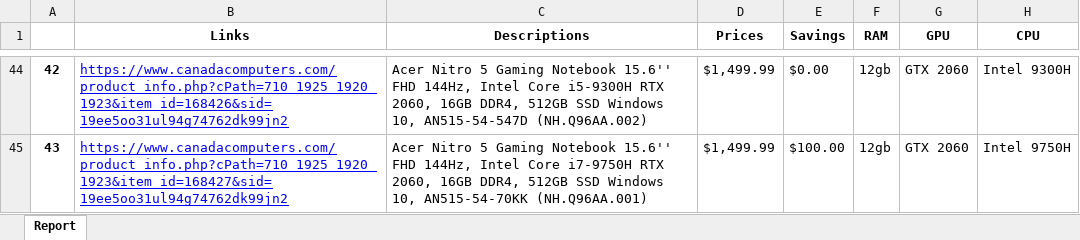
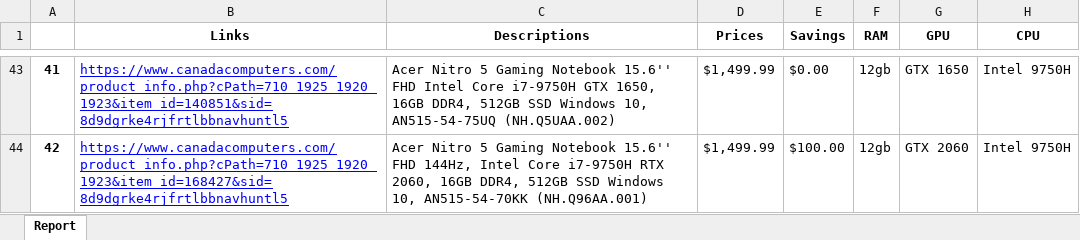
Before and after one commit to remcalu/Scrape-Mega, an Excel workbook: FromPython.xlsx, sheet Report, drawn as a sheet; only a part is shown, gaps mark what is left out; values as stored, in another font and other column widths than the file's, no borders; addresses are those after the commit; the diff covers the shown part only; the diff names each change by its address in the sheet, - before the commit and + after, or states it on an @@ line.

```diff
--- a/FromPython.xlsx (sheet Report)
+++ b/FromPython.xlsx (sheet Report)
@@ column A renumbered from row 3 down @@
-B43 (Links): https://www.canadacomputers.com/product_info.php?cPath=710_1925_1920_1923&item_id=168426&sid=19ee5oo31ul94g74762dk99jn2
+B43 (Links): https://www.canadacomputers.com/product_info.php?cPath=710_1925_1920_1923&item_id=140851&sid=8d9dgrke4rjfrtlbbnavhuntl5
-C43 (Descriptions): …15.6'' FHD 144Hz, Intel Core i5-9300H RTX 2060, 16GB DDR4, 512GB SSD Windows 10, AN515-54-547D (NH.Q96AA.002)
+C43 (Descriptions): …15.6'' FHD Intel Core i7-9750H GTX 1650, 16GB DDR4, 512GB SSD Windows 10, AN515-54-75UQ (NH.Q5UAA.002)
-G43 (GPU): GTX 2060
+G43 (GPU): GTX 1650
-H43 (CPU): Intel 9300H
+H43 (CPU): Intel 9750H
-B44 (Links): https://www.canadacomputers.com/product_info.php?cPath=710_1925_1920_1923&item_id=168427&sid=19ee5oo31ul94g74762dk99jn2
+B44 (Links): https://www.canadacomputers.com/product_info.php?cPath=710_1925_1920_1923&item_id=168427&sid=8d9dgrke4rjfrtlbbnavhuntl5
```
Also changed, not shown: 6 added rows, 7 removed rows and 47 edited cells elsewhere in this sheet, 1 other file.
